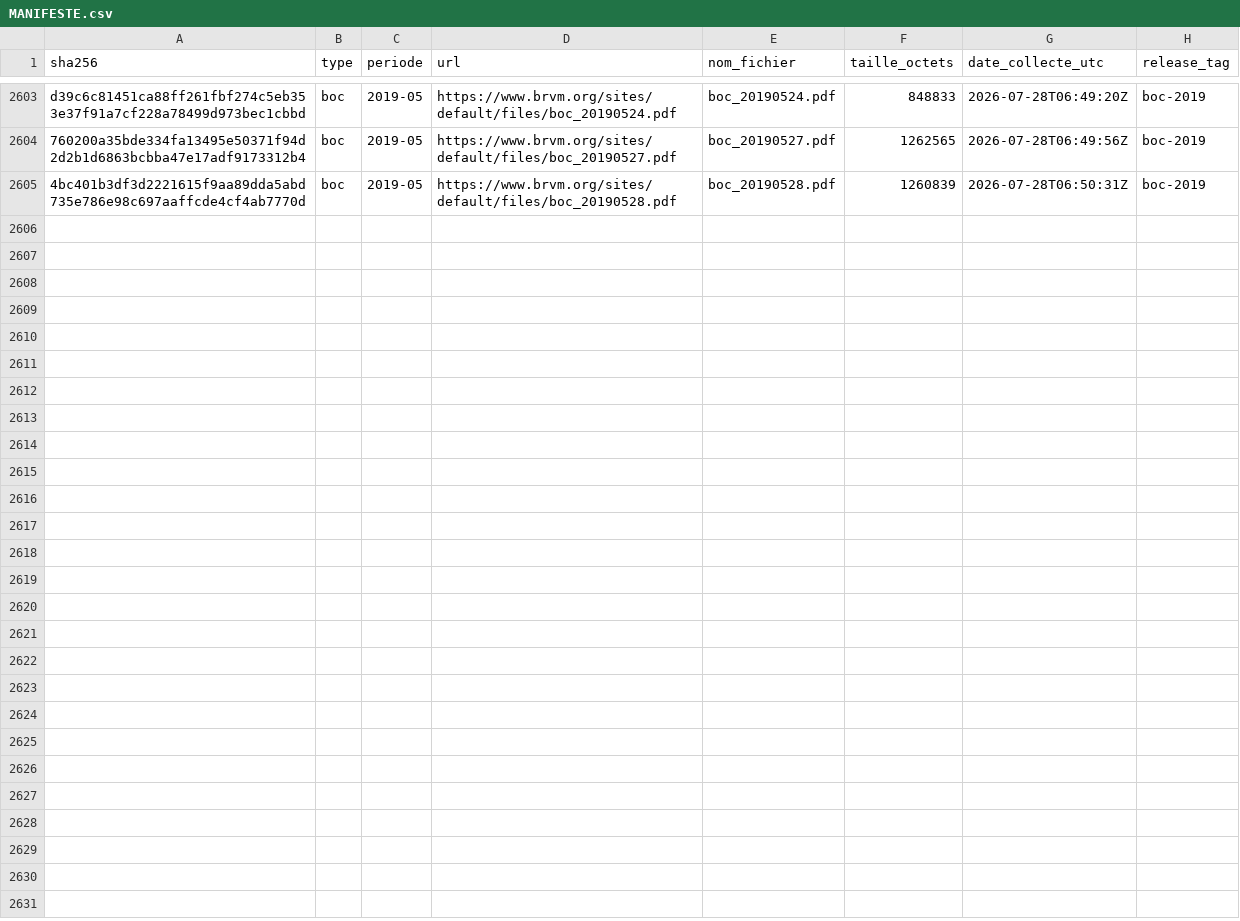
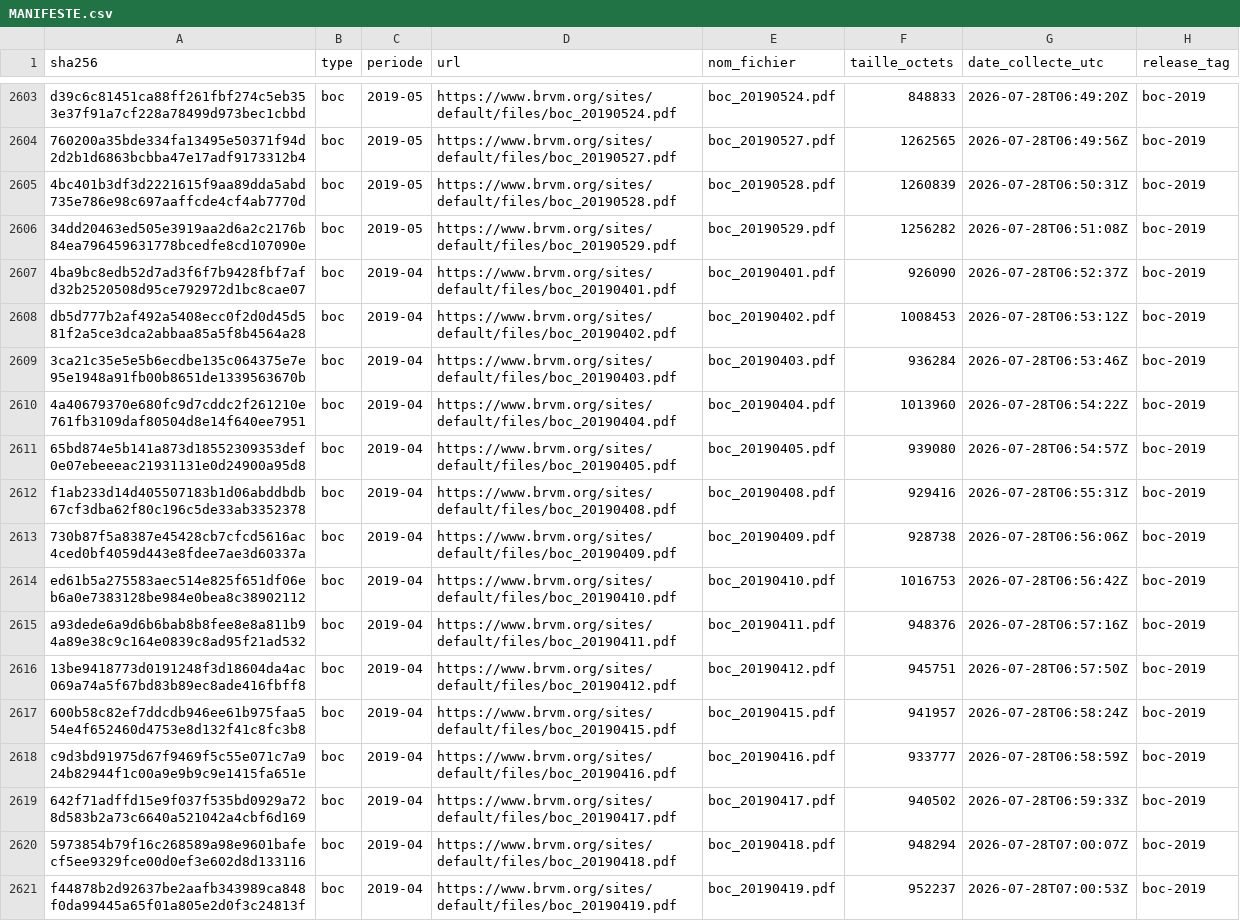
Before and after one commit to armelrosario-sys/brvm-data-pipeline, a CSV file: MANIFESTE.csv, drawn as a sheet; only a part is shown, gaps mark what is left out.

```diff
--- a/MANIFESTE.csv
+++ b/MANIFESTE.csv
@@ -2605 +2605,17 @@ d39c6c81451ca88ff261fbf274c5eb353e37f91a7cf228a78499d973bec1cbbd,boc,2019-05,htt
 4bc401b3df3d2221615f9aa89dda5abd735e786e98c697aaffcde4cf4ab7770d,boc,2019-05,https://www.brvm.org/sites/default/files/boc_20190528.pdf,boc_20190528.pdf,1260839,2026-07-28T06:50:31Z,boc-2019
+34dd20463ed505e3919aa2d6a2c2176b84ea796459631778bcedfe8cd107090e,boc,2019-05,https://www.brvm.org/sites/default/files/boc_20190529.pdf,boc_20190529.pdf,1256282,2026-07-28T06:51:08Z,boc-2019
+4ba9bc8edb52d7ad3f6f7b9428fbf7afd32b2520508d95ce792972d1bc8cae07,boc,2019-04,https://www.brvm.org/sites/default/files/boc_20190401.pdf,boc_20190401.pdf,926090,2026-07-28T06:52:37Z,boc-2019
+db5d777b2af492a5408ecc0f2d0d45d581f2a5ce3dca2abbaa85a5f8b4564a28,boc,2019-04,https://www.brvm.org/sites/default/files/boc_20190402.pdf,boc_20190402.pdf,1008453,2026-07-28T06:53:12Z,boc-2019
+3ca21c35e5e5b6ecdbe135c064375e7e95e1948a91fb00b8651de1339563670b,boc,2019-04,https://www.brvm.org/sites/default/files/boc_20190403.pdf,boc_20190403.pdf,936284,2026-07-28T06:53:46Z,boc-2019
+4a40679370e680fc9d7cddc2f261210e761fb3109daf80504d8e14f640ee7951,boc,2019-04,https://www.brvm.org/sites/default/files/boc_20190404.pdf,boc_20190404.pdf,1013960,2026-07-28T06:54:22Z,boc-2019
+65bd874e5b141a873d18552309353def0e07ebeeeac21931131e0d24900a95d8,boc,2019-04,https://www.brvm.org/sites/default/files/boc_20190405.pdf,boc_20190405.pdf,939080,2026-07-28T06:54:57Z,boc-2019
+f1ab233d14d405507183b1d06abddbdb67cf3dba62f80c196c5de33ab3352378,boc,2019-04,https://www.brvm.org/sites/default/files/boc_20190408.pdf,boc_20190408.pdf,929416,2026-07-28T06:55:31Z,boc-2019
+730b87f5a8387e45428cb7cfcd5616ac4ced0bf4059d443e8fdee7ae3d60337a,boc,2019-04,https://www.brvm.org/sites/default/files/boc_20190409.pdf,boc_20190409.pdf,928738,2026-07-28T06:56:06Z,boc-2019
+ed61b5a275583aec514e825f651df06eb6a0e7383128be984e0bea8c38902112,boc,2019-04,https://www.brvm.org/sites/default/files/boc_20190410.pdf,boc_20190410.pdf,1016753,2026-07-28T06:56:42Z,boc-2019
+a93dede6a9d6b6bab8b8fee8e8a811b94a89e38c9c164e0839c8ad95f21ad532,boc,2019-04,https://www.brvm.org/sites/default/files/boc_20190411.pdf,boc_20190411.pdf,948376,2026-07-28T06:57:16Z,boc-2019
+13be9418773d0191248f3d18604da4ac069a74a5f67bd83b89ec8ade416fbff8,boc,2019-04,https://www.brvm.org/sites/default/files/boc_20190412.pdf,boc_20190412.pdf,945751,2026-07-28T06:57:50Z,boc-2019
+600b58c82ef7ddcdb946ee61b975faa554e4f652460d4753e8d132f41c8fc3b8,boc,2019-04,https://www.brvm.org/sites/default/files/boc_20190415.pdf,boc_20190415.pdf,941957,2026-07-28T06:58:24Z,boc-2019
+c9d3bd91975d67f9469f5c55e071c7a924b82944f1c00a9e9b9c9e1415fa651e,boc,2019-04,https://www.brvm.org/sites/default/files/boc_20190416.pdf,boc_20190416.pdf,933777,2026-07-28T06:58:59Z,boc-2019
+642f71adffd15e9f037f535bd0929a728d583b2a73c6640a521042a4cbf6d169,boc,2019-04,https://www.brvm.org/sites/default/files/boc_20190417.pdf,boc_20190417.pdf,940502,2026-07-28T06:59:33Z,boc-2019
+5973854b79f16c268589a98e9601bafecf5ee9329fce00d0ef3e602d8d133116,boc,2019-04,https://www.brvm.org/sites/default/files/boc_20190418.pdf,boc_20190418.pdf,948294,2026-07-28T07:00:07Z,boc-2019
+f44878b2d92637be2aafb343989ca848f0da99445a65f01a805e2d0f3c24813f,boc,2019-04,https://www.brvm.org/sites/default/files/boc_20190419.pdf,boc_20190419.pdf,952237,2026-07-28T07:00:53Z,boc-2019
```
Also changed, not shown: 3 other files.
